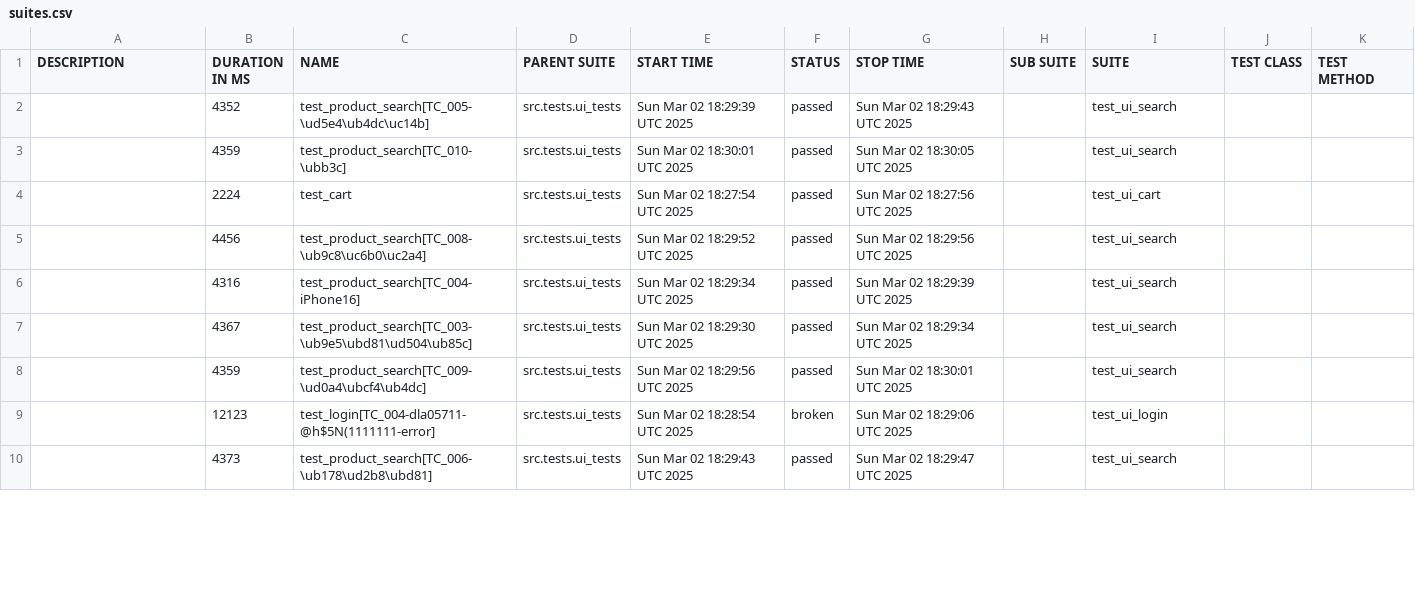
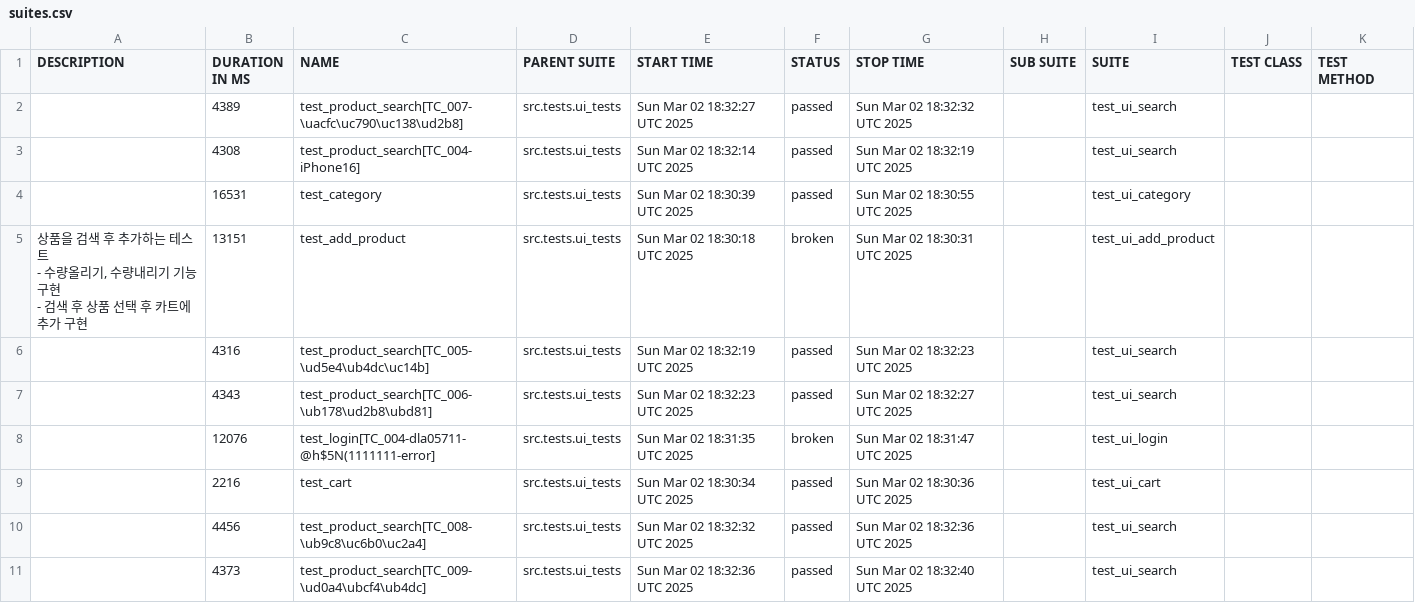
Before and after one commit to yoplekiller/QATEST, a CSV file: data/suites.csv, drawn as a sheet; only a part is shown; the diff covers the shown part only.

```diff
--- a/data/suites.csv
+++ b/data/suites.csv
@@ -1,10 +1,15 @@
 "DESCRIPTION","DURATION IN MS","NAME","PARENT SUITE","START TIME","STATUS","STOP TIME","SUB SUITE","SUITE","TEST CLASS","TEST METHOD"
-"","4352","test_product_search[TC_005-\ud5e4\ub4dc\uc14b]","src.tests.ui_tests","Sun Mar 02 18:29:39 UTC 2025","passed","Sun Mar 02 18:29:43 UTC 2025","","test_ui_search","",""
-"","4359","test_product_search[TC_010-\ubb3c]","src.tests.ui_tests","Sun Mar 02 18:30:01 UTC 2025","passed","Sun Mar 02 18:30:05 UTC 2025","","test_ui_search","",""
-"","2224","test_cart","src.tests.ui_tests","Sun Mar 02 18:27:54 UTC 2025","passed","Sun Mar 02 18:27:56 UTC 2025","","test_ui_cart","",""
-"","4456","test_product_search[TC_008-\ub9c8\uc6b0\uc2a4]","src.tests.ui_tests","Sun Mar 02 18:29:52 UTC 2025","passed","Sun Mar 02 18:29:56 UTC 2025","","test_ui_search","",""
-"","4316","test_product_search[TC_004-iPhone16]","src.tests.ui_tests","Sun Mar 02 18:29:34 UTC 2025","passed","Sun Mar 02 18:29:39 UTC 2025","","test_ui_search","",""
-"","4367","test_product_search[TC_003-\ub9e5\ubd81\ud504\ub85c]","src.tests.ui_tests","Sun Mar 02 18:29:30 UTC 2025","passed","Sun Mar 02 18:29:34 UTC 2025","","test_ui_search","",""
-"","4359","test_product_search[TC_009-\ud0a4\ubcf4\ub4dc]","src.tests.ui_tests","Sun Mar 02 18:29:56 UTC 2025","passed","Sun Mar 02 18:30:01 UTC 2025","","test_ui_search","",""
-"","12123","test_login[TC_004-dla05711-@h$5N(1111111-error]","src.tests.ui_tests","Sun Mar 02 18:28:54 UTC 2025","broken","Sun Mar 02 18:29:06 UTC 2025","","test_ui_login","",""
-"","4373","test_product_search[TC_006-\ub178\ud2b8\ubd81]","src.tests.ui_tests","Sun Mar 02 18:29:43 UTC 2025","passed","Sun Mar 02 18:29:47 UTC 2025","","test_ui_search","",""
+"","4389","test_product_search[TC_007-\uacfc\uc790\uc138\ud2b8]","src.tests.ui_tests","Sun Mar 02 18:32:27 UTC 2025","passed","Sun Mar 02 18:32:32 UTC 2025","","test_ui_search","",""
+"","4308","test_product_search[TC_004-iPhone16]","src.tests.ui_tests","Sun Mar 02 18:32:14 UTC 2025","passed","Sun Mar 02 18:32:19 UTC 2025","","test_ui_search","",""
+"","16531","test_category","src.tests.ui_tests","Sun Mar 02 18:30:39 UTC 2025","passed","Sun Mar 02 18:30:55 UTC 2025","","test_ui_category","",""
+"
+       상품을 검색 후 추가하는 테스트
+       - 수량올리기, 수량내리기 기능 구현
+       - 검색 후 상품 선택 후 카트에 추가 구현
+       ","13151","test_add_product","src.tests.ui_tests","Sun Mar 02 18:30:18 UTC 2025","broken","Sun Mar 02 18:30:31 UTC 2025","","test_ui_add_product","",""
+"","4316","test_product_search[TC_005-\ud5e4\ub4dc\uc14b]","src.tests.ui_tests","Sun Mar 02 18:32:19 UTC 2025","passed","Sun Mar 02 18:32:23 UTC 2025","","test_ui_search","",""
+"","4343","test_product_search[TC_006-\ub178\ud2b8\ubd81]","src.tests.ui_tests","Sun Mar 02 18:32:23 UTC 2025","passed","Sun Mar 02 18:32:27 UTC 2025","","test_ui_search","",""
+"","12076","test_login[TC_004-dla05711-@h$5N(1111111-error]","src.tests.ui_tests","Sun Mar 02 18:31:35 UTC 2025","broken","Sun Mar 02 18:31:47 UTC 2025","","test_ui_login","",""
+"","2216","test_cart","src.tests.ui_tests","Sun Mar 02 18:30:34 UTC 2025","passed","Sun Mar 02 18:30:36 UTC 2025","","test_ui_cart","",""
+"","4456","test_product_search[TC_008-\ub9c8\uc6b0\uc2a4]","src.tests.ui_tests","Sun Mar 02 18:32:32 UTC 2025","passed","Sun Mar 02 18:32:36 UTC 2025","","test_ui_search","",""
+"","4373","test_product_search[TC_009-\ud0a4\ubcf4\ub4dc]","src.tests.ui_tests","Sun Mar 02 18:32:36 UTC 2025","passed","Sun Mar 02 18:32:40 UTC 2025","","test_ui_search","",""
```
Also changed, not shown: 2 added rows, 3 removed rows and 24 edited cells elsewhere in this file, data/behaviors.csv, 54 other files.
